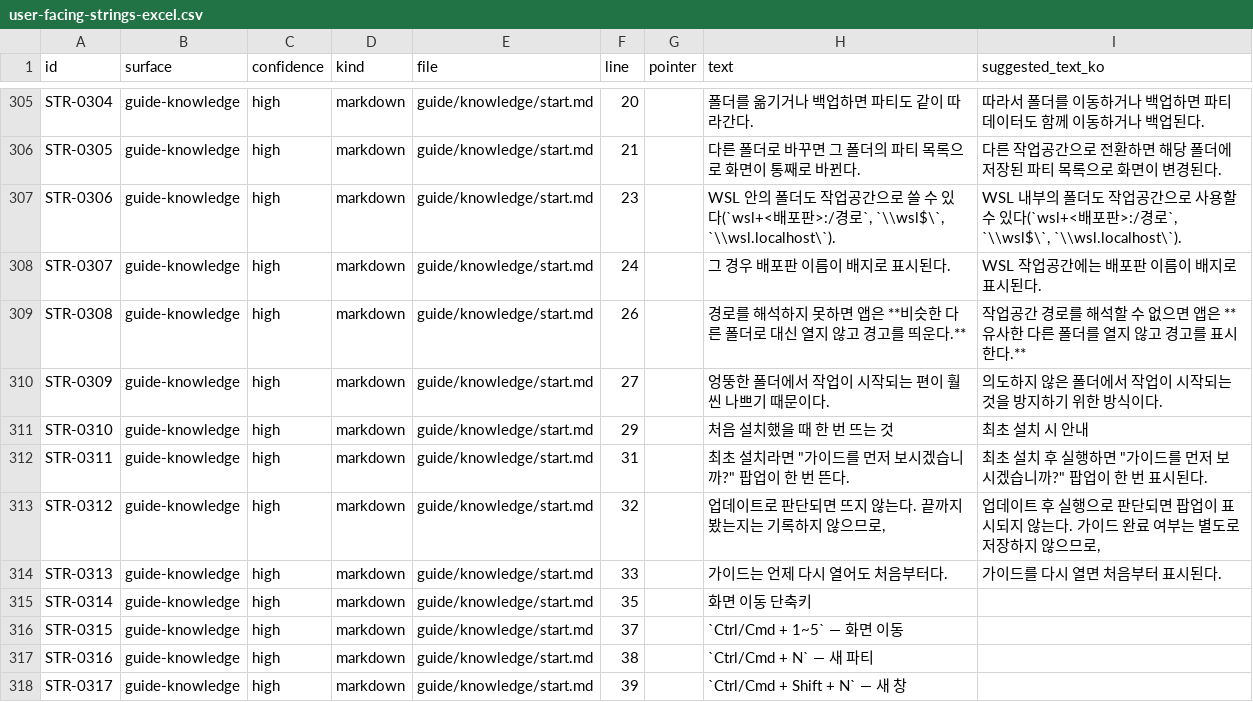
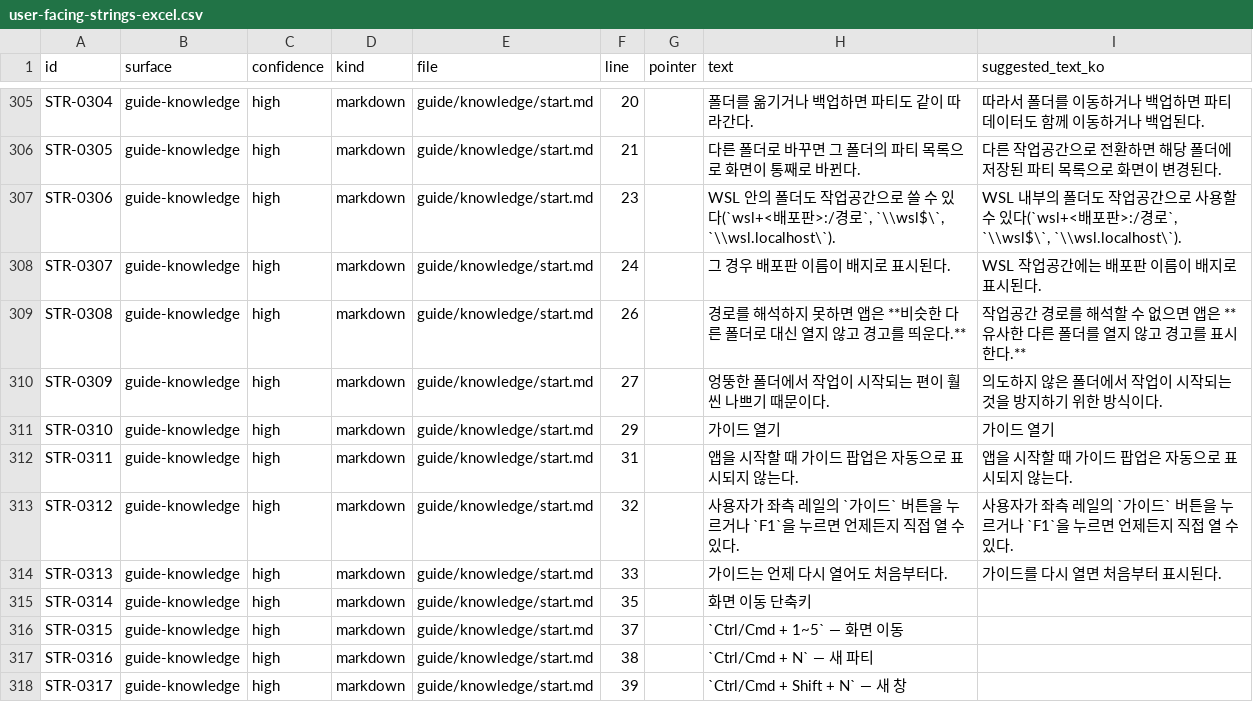
Before and after one commit to JioBani/AgentPartyApp, a CSV file: docs/user-facing-strings-excel.csv, drawn as a sheet; only a part is shown, gaps mark what is left out.

```diff
--- a/docs/user-facing-strings-excel.csv
+++ b/docs/user-facing-strings-excel.csv
@@ -310,5 +310,5 @@
 "STR-0309","guide-knowledge","high","markdown","guide/knowledge/start.md","27","","엉뚱한 폴더에서 작업이 시작되는 편이 훨씬 나쁘기 때문이다.","의도하지 않은 폴더에서 작업이 시작되는 것을 방지하기 위한 방식이다."
-"STR-0310","guide-knowledge","high","markdown","guide/knowledge/start.md","29","","처음 설치했을 때 한 번 뜨는 것","최초 설치 시 안내"
-"STR-0311","guide-knowledge","high","markdown","guide/knowledge/start.md","31","","최초 설치라면 ""가이드를 먼저 보시겠습니까?"" 팝업이 한 번 뜬다.","최초 설치 후 실행하면 ""가이드를 먼저 보시겠습니까?"" 팝업이 한 번 표시된다."
-"STR-0312","guide-knowledge","high","markdown","guide/knowledge/start.md","32","","업데이트로 판단되면 뜨지 않는다. 끝까지 봤는지는 기록하지 않으므로,","업데이트 후 실행으로 판단되면 팝업이 표시되지 않는다. 가이드 완료 여부는 별도로 저장하지 않으므로,"
+"STR-0310","guide-knowledge","high","markdown","guide/knowledge/start.md","29","","가이드 열기","가이드 열기"
+"STR-0311","guide-knowledge","high","markdown","guide/knowledge/start.md","31","","앱을 시작할 때 가이드 팝업은 자동으로 표시되지 않는다.","앱을 시작할 때 가이드 팝업은 자동으로 표시되지 않는다."
+"STR-0312","guide-knowledge","high","markdown","guide/knowledge/start.md","32","","사용자가 좌측 레일의 `가이드` 버튼을 누르거나 `F1`을 누르면 언제든지 직접 열 수 있다.","사용자가 좌측 레일의 `가이드` 버튼을 누르거나 `F1`을 누르면 언제든지 직접 열 수 있다."
 "STR-0313","guide-knowledge","high","markdown","guide/knowledge/start.md","33","","가이드는 언제 다시 열어도 처음부터다.","가이드를 다시 열면 처음부터 표시된다."
```
Also changed, not shown: docs/user-facing-strings.csv, 11 other files.
